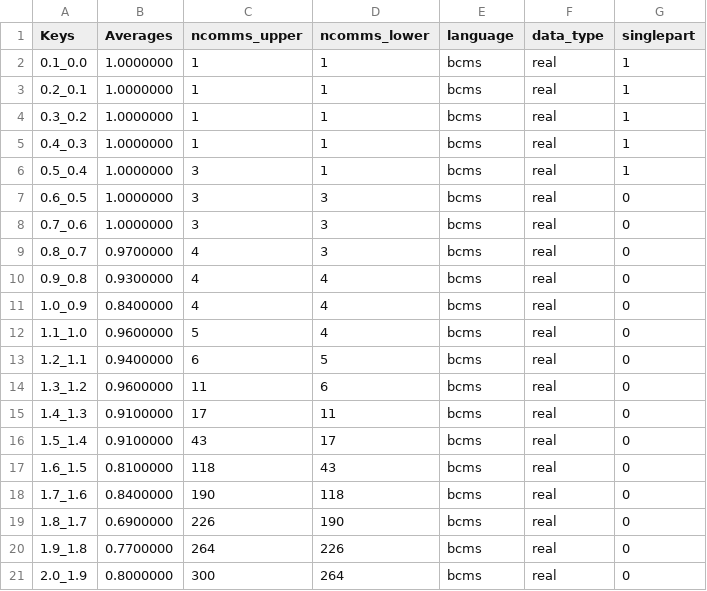
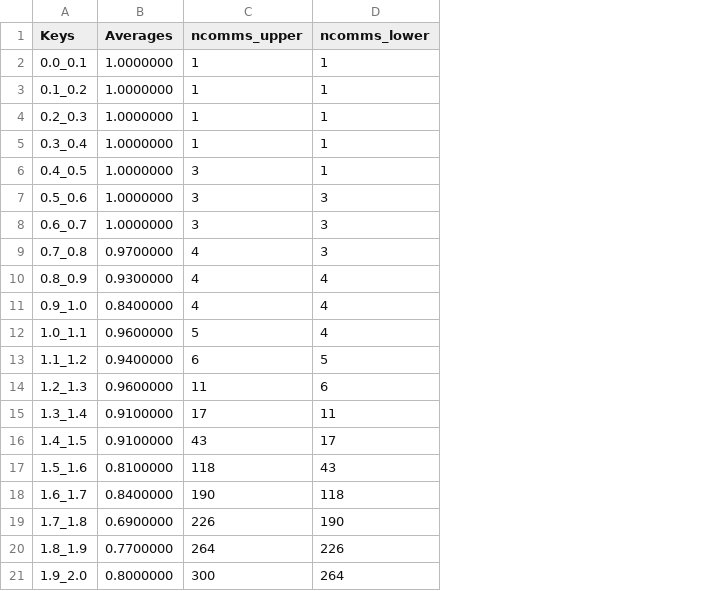
Before and after one commit to CopotM/cogsci2025inflhierarchy, a CSV file: data/results/hierarchy/bcms_original_hierarchy_average.csv, drawn as a sheet; the diff names each change by its address in the sheet, - before the commit and + after, or states it on an @@ line.

```diff
--- a/data/results/hierarchy/bcms_original_hierarchy_average.csv
+++ b/data/results/hierarchy/bcms_original_hierarchy_average.csv
-column E (language), rows 2-21: all bcms
-column F (data_type), rows 2-21: all real
-column G (singlepart), rows 2-21: 1 | 1 | 1 | 1 | 1 | 0 | 0 | 0 | 0 | 0 | 0 | 0 | 0 | 0 | 0 | 0 | 0 | 0 | 0 | 0
-A2 (Keys): 0.1_0.0
+A2 (Keys): 0.0_0.1
-A3 (Keys): 0.2_0.1
+A3 (Keys): 0.1_0.2
-A4 (Keys): 0.3_0.2
+A4 (Keys): 0.2_0.3
-A5 (Keys): 0.4_0.3
+A5 (Keys): 0.3_0.4
-A6 (Keys): 0.5_0.4
+A6 (Keys): 0.4_0.5
-A7 (Keys): 0.6_0.5
+A7 (Keys): 0.5_0.6
-A8 (Keys): 0.7_0.6
+A8 (Keys): 0.6_0.7
-A9 (Keys): 0.8_0.7
+A9 (Keys): 0.7_0.8
-A10 (Keys): 0.9_0.8
+A10 (Keys): 0.8_0.9
-A11 (Keys): 1.0_0.9
+A11 (Keys): 0.9_1.0
-A12 (Keys): 1.1_1.0
+A12 (Keys): 1.0_1.1
-A13 (Keys): 1.2_1.1
+A13 (Keys): 1.1_1.2
-A14 (Keys): 1.3_1.2
+A14 (Keys): 1.2_1.3
-A15 (Keys): 1.4_1.3
+A15 (Keys): 1.3_1.4
-A16 (Keys): 1.5_1.4
+A16 (Keys): 1.4_1.5
-A17 (Keys): 1.6_1.5
+A17 (Keys): 1.5_1.6
-A18 (Keys): 1.7_1.6
+A18 (Keys): 1.6_1.7
-A19 (Keys): 1.8_1.7
+A19 (Keys): 1.7_1.8
-A20 (Keys): 1.9_1.8
+A20 (Keys): 1.8_1.9
-A21 (Keys): 2.0_1.9
+A21 (Keys): 1.9_2.0
```
Also changed, not shown: data/results/hierarchy/french_original_hierarchy_average.csv.
